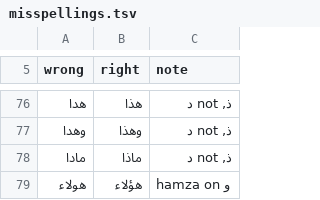
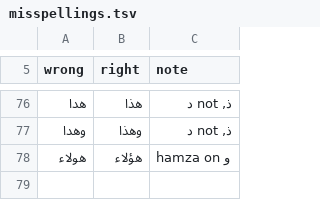
Before and after one commit to anasAsh/Sibawayh, a TSV file: skills/arabic-writing/scripts/data/misspellings.tsv, drawn as a sheet; only a part is shown, gaps mark what is left out.

```diff
--- a/skills/arabic-writing/scripts/data/misspellings.tsv
+++ b/skills/arabic-writing/scripts/data/misspellings.tsv
@@ -77,3 +77,2 @@ wrong	right	note
 وهدا	وهذا	ذ, not د
-مادا	ماذا	ذ, not د
 هولاء	هؤلاء	hamza on و
```
Also changed, not shown: skills/arabic-writing/scripts/data/hamza_missing.tsv, skills/arabic-writing/scripts/data/lexicon_taa.tsv, 18 other files.
